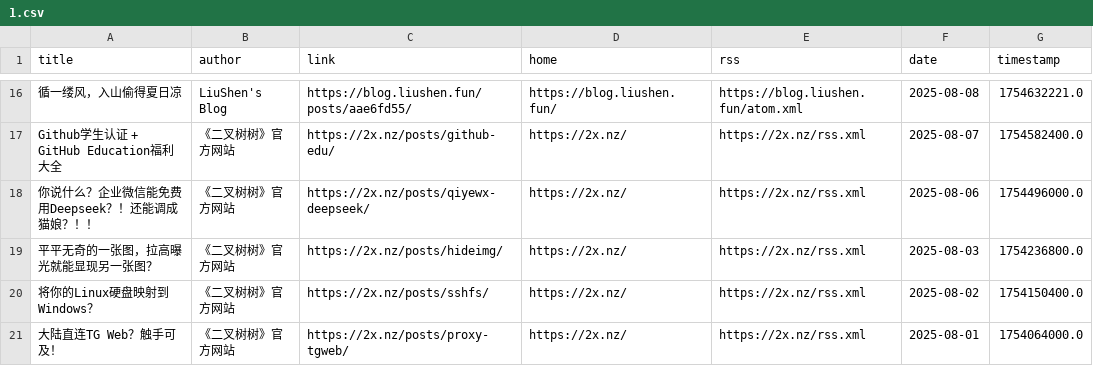
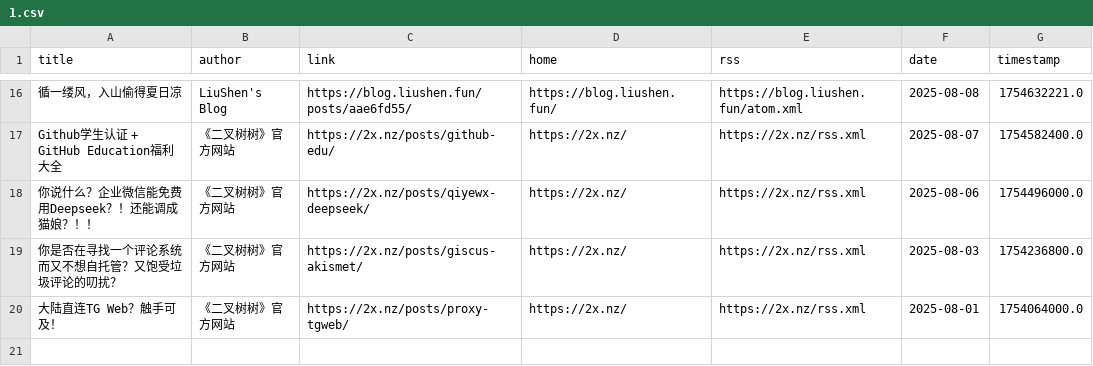
Before and after one commit to Kemeow0815/rssblog-source, a CSV file: user/default/date/202508/1.csv, drawn as a sheet; only a part is shown, gaps mark what is left out.

```diff
--- a/user/default/date/202508/1.csv
+++ b/user/default/date/202508/1.csv
@@ -18,4 +18,3 @@ Github学生认证 + GitHub Education福利大全,《二叉树树》官方网站
 你说什么？企业微信能免费用Deepseek？！还能调成猫娘？！！,《二叉树树》官方网站,https://2x.nz/posts/qiyewx-deepseek/,https://2x.nz/,https://2x.nz/rss.xml,2025-08-06,1754496000.0
-平平无奇的一张图，拉高曝光就能显现另一张图？,《二叉树树》官方网站,https://2x.nz/posts/hideimg/,https://2x.nz/,https://2x.nz/rss.xml,2025-08-03,1754236800.0
-将你的Linux硬盘映射到Windows？,《二叉树树》官方网站,https://2x.nz/posts/sshfs/,https://2x.nz/,https://2x.nz/rss.xml,2025-08-02,1754150400.0
+你是否在寻找一个评论系统而又不想自托管？又饱受垃圾评论的叨扰？,《二叉树树》官方网站,https://2x.nz/posts/giscus-akismet/,https://2x.nz/,https://2x.nz/rss.xml,2025-08-03,1754236800.0
 大陆直连TG Web？触手可及！,《二叉树树》官方网站,https://2x.nz/posts/proxy-tgweb/,https://2x.nz/,https://2x.nz/rss.xml,2025-08-01,1754064000.0
```
Also changed, not shown: source/ff7f4d18e1e556b9b6bf1b5adf9ab58f/1.csv, source/ff7f4d18e1e556b9b6bf1b5adf9ab58f/2.csv, 5 other files.
